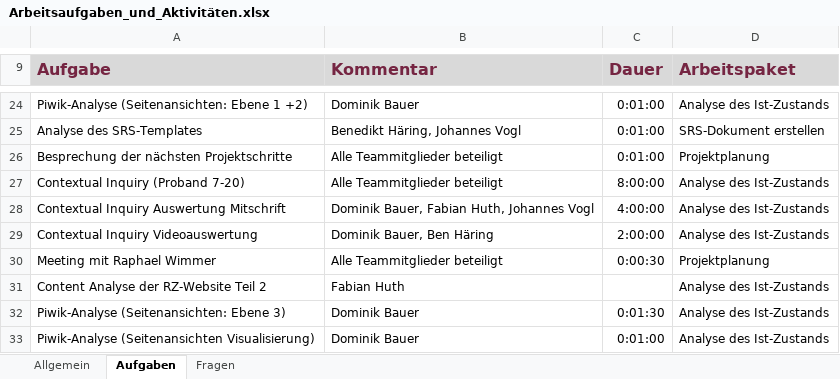
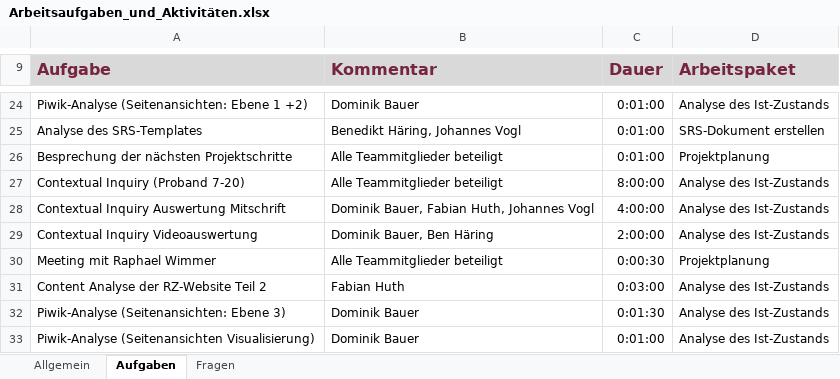
Before and after one commit to pinkdroyd/redesign-ur-rz, an Excel workbook: Arbeitsaufgaben_und_Aktivitäten.xlsx, sheet Aufgaben, drawn as a sheet; only a part is shown, gaps mark what is left out; values as stored, in another font and other column widths than the file's, no borders; charts and pictures not drawn; the diff names each change by its address in the sheet, - before the commit and + after, or states it on an @@ line.

Commit message:
content analyse stunden eingetragen

```diff
--- a/Arbeitsaufgaben_und_Aktivitäten.xlsx (sheet Aufgaben)
+++ b/Arbeitsaufgaben_und_Aktivitäten.xlsx (sheet Aufgaben)
-C31 (Dauer): (empty)
+C31 (Dauer): 0:03:00
```
